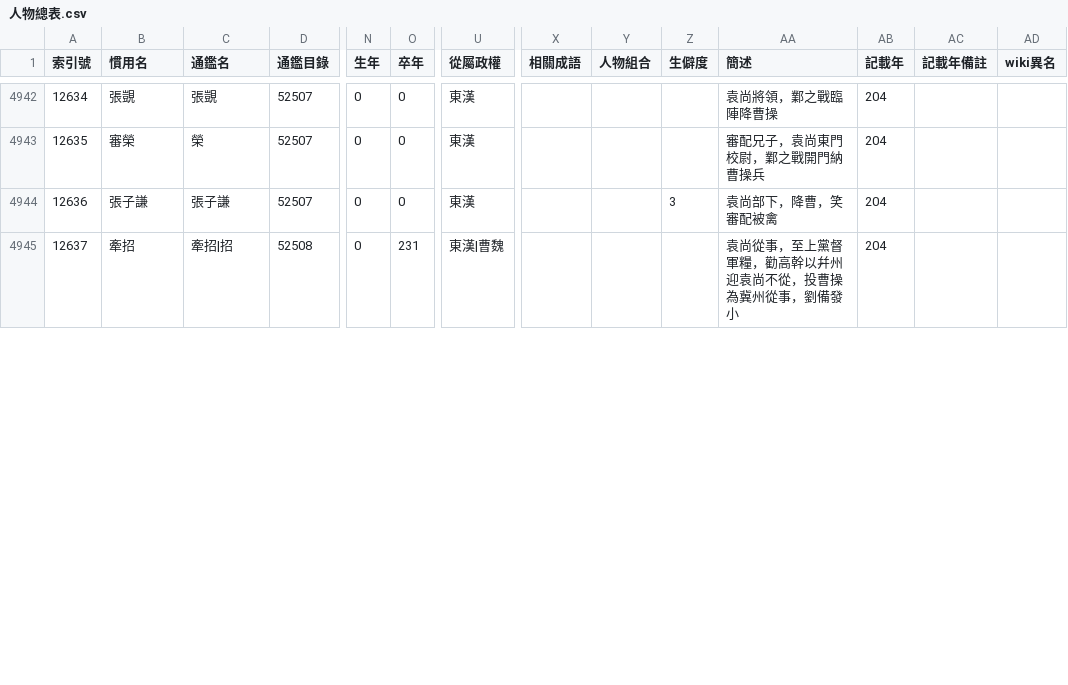
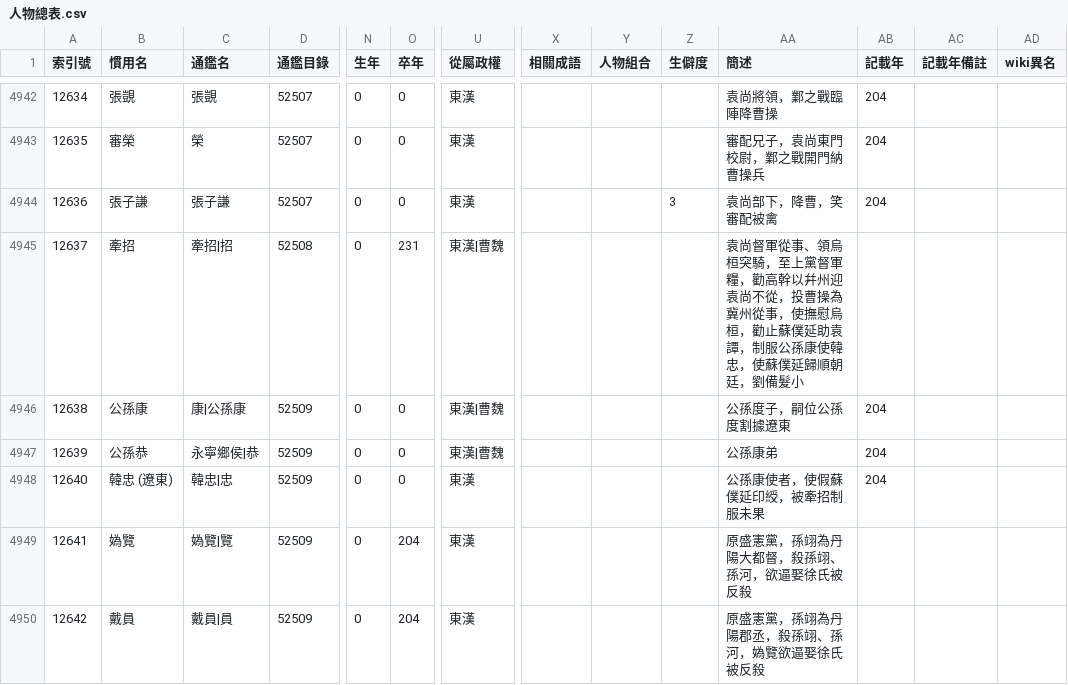
Before and after one commit to gintian/zizhitongjian, a CSV file: 1_主要數據/人物總表.csv, drawn as a sheet; only a part is shown, gaps mark what is left out; rows hold the shown columns only; the diff covers the shown part only; the diff names each change by its address in the sheet, - before the commit and + after, or states it on an @@ line.

```diff
--- a/1_主要數據/人物總表.csv
+++ b/1_主要數據/人物總表.csv
-AA4945 (簡述): 袁尚從事，至上黨督軍糧，勸高幹以幷州迎袁尚不從，投曹操為冀州從事，劉備發小
+AA4945 (簡述): 袁尚督軍從事、領烏桓突騎，至上黨督軍糧，勸高幹以幷州迎袁尚不從，投曹操為冀州從事，使撫慰烏桓，勸止蘇僕延助袁譚，制服公孫康使韓忠，使蘇僕延歸順朝廷，劉備髮小
-AB4945 (記載年): 204
+AB4945 (記載年): (empty)
+row 4946: 12638 | 公孫康 | 康|公孫康 | 52509 | 0 | 0 | 東漢|曹魏 |  |  |  | 公孫度子，嗣位公孫度割據遼東 | 204
+row 4947: 12639 | 公孫恭 | 永寧鄉侯|恭 | 52509 | 0 | 0 | 東漢|曹魏 |  |  |  | 公孫康弟 | 204
+row 4948: 12640 | 韓忠 (遼東) | 韓忠|忠 | 52509 | 0 | 0 | 東漢 |  |  |  | 公孫康使者，使假蘇僕延印綬，被牽招制服未果 | 204
+row 4949: 12641 | 媯覽 | 媯覽|覽 | 52509 | 0 | 204 | 東漢 |  |  |  | 原盛憲黨，孫翊為丹陽大都督，殺孫翊、孫河，欲逼娶徐氏被反殺
+row 4950: 12642 | 戴員 | 戴員|員 | 52509 | 0 | 204 | 東漢 |  |  |  | 原盛憲黨，孫翊為丹陽郡丞，殺孫翊、孫河，媯覽欲逼娶徐氏被反殺
```
Also changed, not shown: 5 added rows, 28 edited cells and row numbers in column A elsewhere in this file, 1_主要數據/政權年代表/戰國秦.csv, 1_主要數據/政權年代表/漢.csv, 11 other files.
